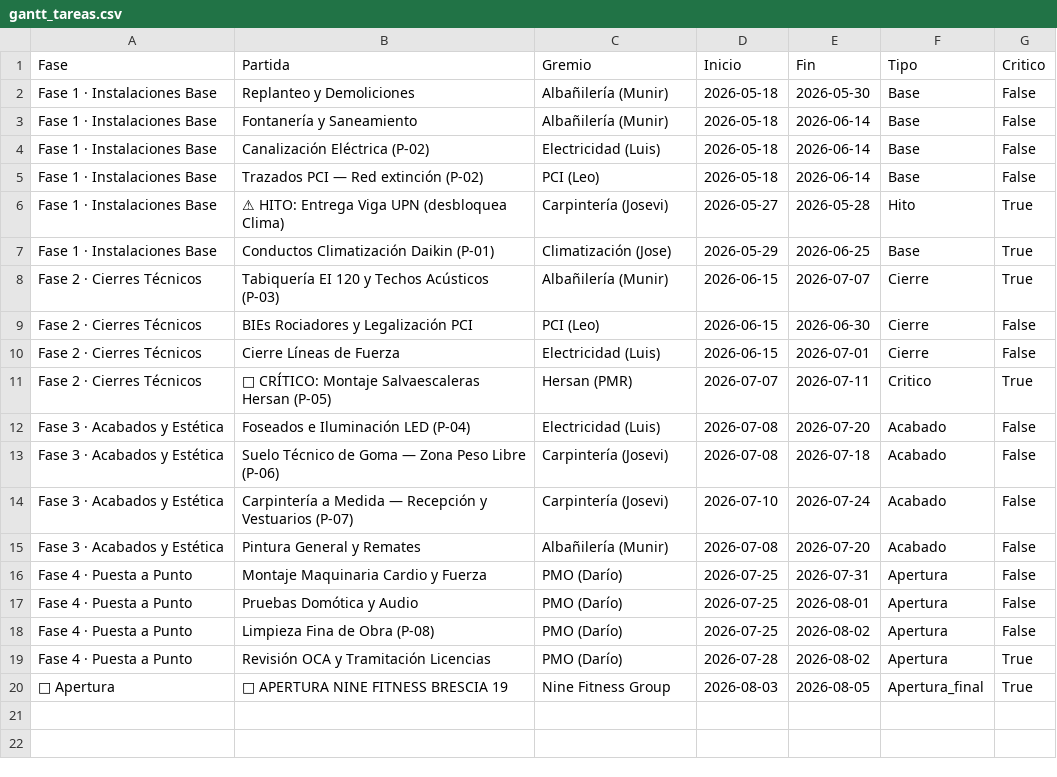
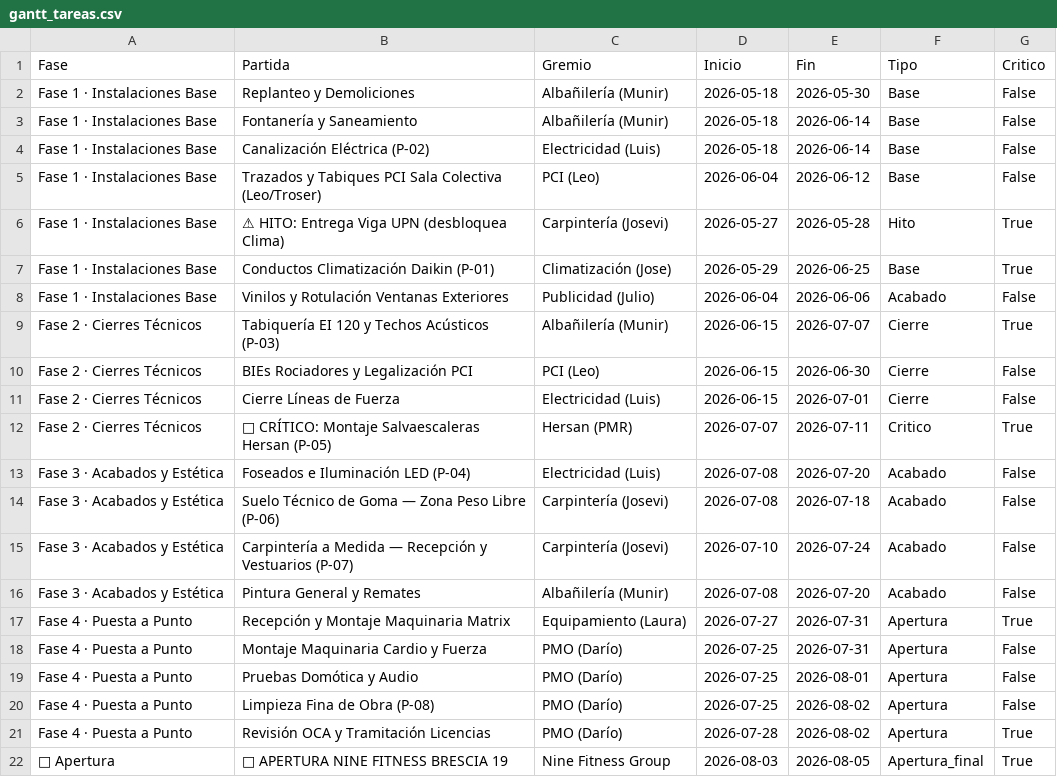
Before and after one commit to dlopez9f-boop/pmo-brescia19, a CSV file: actas_data/gantt_tareas.csv, drawn as a sheet; the diff names each change by its address in the sheet, - before the commit and + after, or states it on an @@ line.

```diff
--- a/actas_data/gantt_tareas.csv
+++ b/actas_data/gantt_tareas.csv
-B5 (Partida): Trazados PCI — Red extinción (P-02)
+B5 (Partida): Trazados y Tabiques PCI Sala Colectiva (Leo/Troser)
-D5 (Inicio): 2026-05-18
+D5 (Inicio): 2026-06-04
-E5 (Fin): 2026-06-14
+E5 (Fin): 2026-06-12
+row 8: Fase 1 · Instalaciones Base | Vinilos y Rotulación Ventanas Exteriores | Publicidad (Julio) | 2026-06-04 | 2026-06-06 | Acabado | False
+row 17: Fase 4 · Puesta a Punto | Recepción y Montaje Maquinaria Matrix | Equipamiento (Laura) | 2026-07-27 | 2026-07-31 | Apertura | True
```
